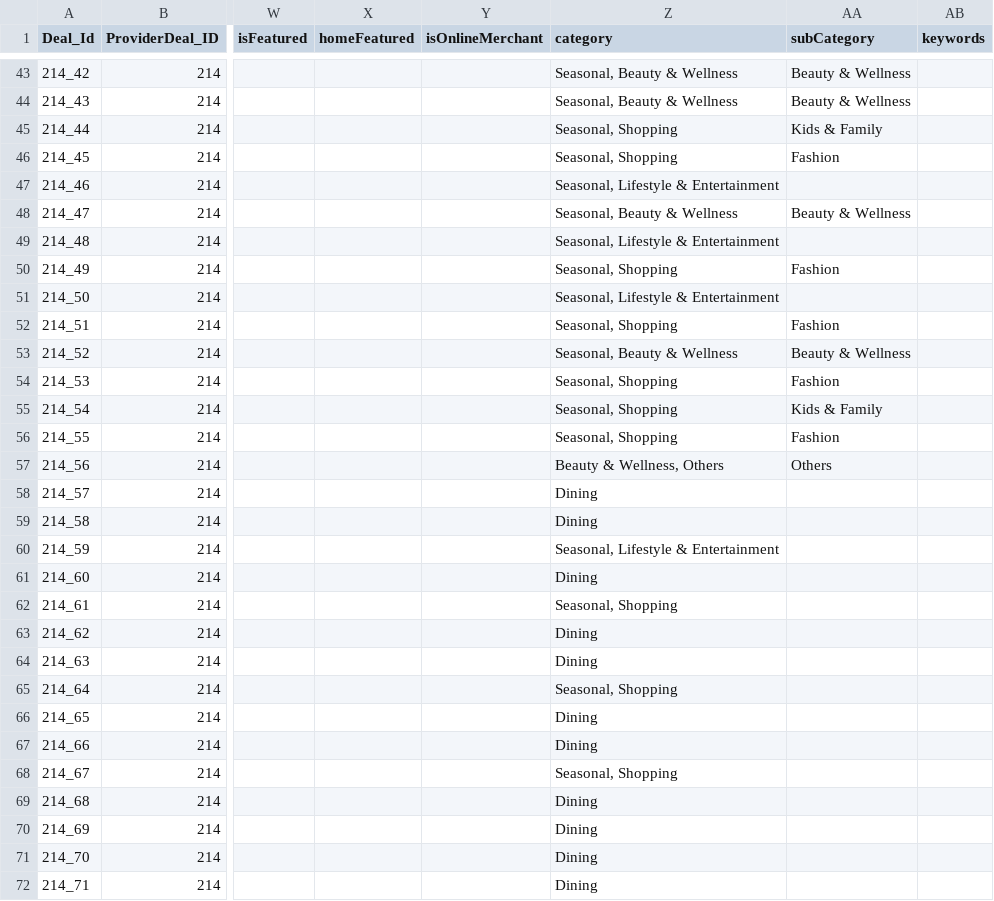
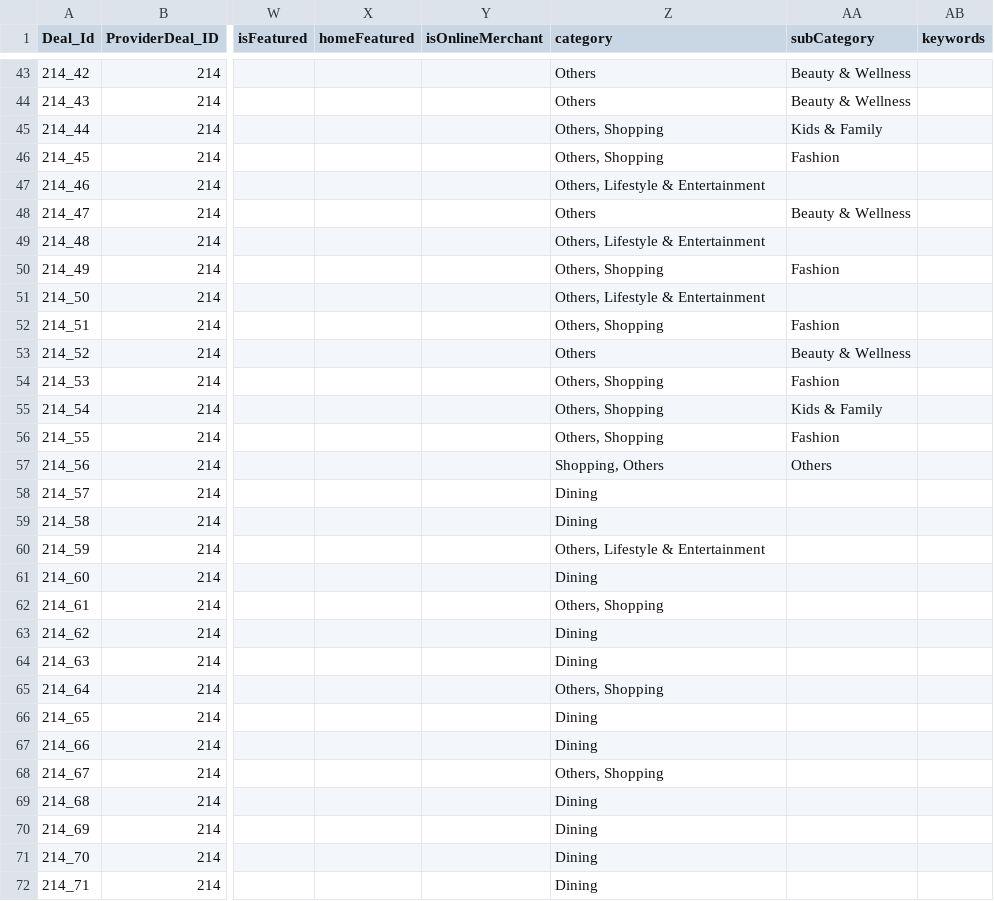
Before and after one commit to malavika94/resquetrial, a CSV file: dbsparsed.csv, drawn as a sheet; only a part is shown, gaps mark what is left out; the diff covers the shown part only; the diff names each change by its address in the sheet, - before the commit and + after, or states it on an @@ line.

```diff
--- a/dbsparsed.csv
+++ b/dbsparsed.csv
-Z43:Z44 (category): Seasonal, Beauty & Wellness
+Z43:Z44 (category): Others
-Z45:Z46 (category): Seasonal, Shopping
+Z45:Z46 (category): Others, Shopping
-Z47 (category): Seasonal, Lifestyle & Entertainment
+Z47 (category): Others, Lifestyle & Entertainment
-Z48 (category): Seasonal, Beauty & Wellness
+Z48 (category): Others
-Z49 (category): Seasonal, Lifestyle & Entertainment
+Z49 (category): Others, Lifestyle & Entertainment
-Z50 (category): Seasonal, Shopping
+Z50 (category): Others, Shopping
-Z51 (category): Seasonal, Lifestyle & Entertainment
+Z51 (category): Others, Lifestyle & Entertainment
-Z52 (category): Seasonal, Shopping
+Z52 (category): Others, Shopping
-Z53 (category): Seasonal, Beauty & Wellness
+Z53 (category): Others
-Z54:Z56 (category): Seasonal, Shopping
+Z54:Z56 (category): Others, Shopping
-Z57 (category): Beauty & Wellness, Others
+Z57 (category): Shopping, Others
-Z60 (category): Seasonal, Lifestyle & Entertainment
+Z60 (category): Others, Lifestyle & Entertainment
-Z62 (category): Seasonal, Shopping
+Z62 (category): Others, Shopping
-Z65 (category): Seasonal, Shopping
+Z65 (category): Others, Shopping
-Z68 (category): Seasonal, Shopping
+Z68 (category): Others, Shopping
```
Also changed, not shown: 38 edited cells elsewhere in this file.
